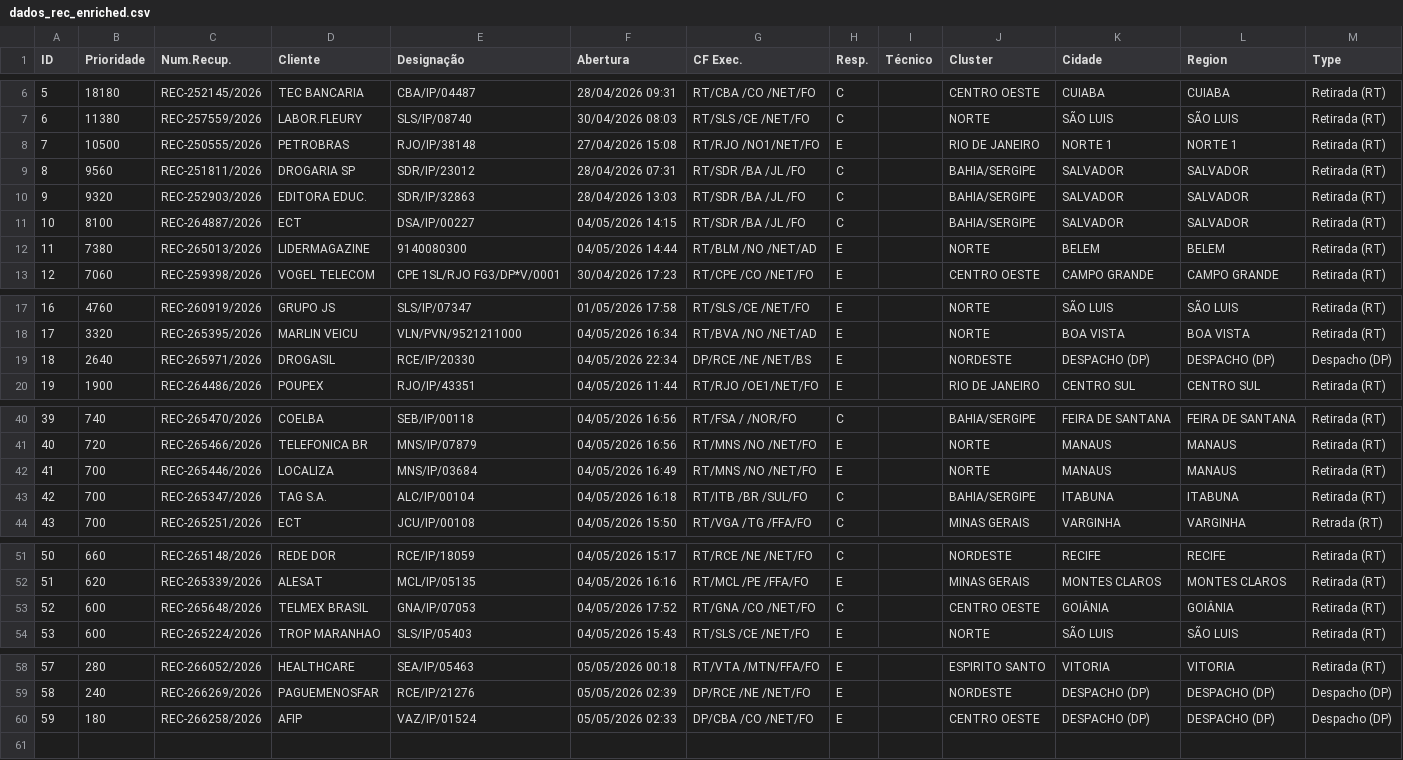
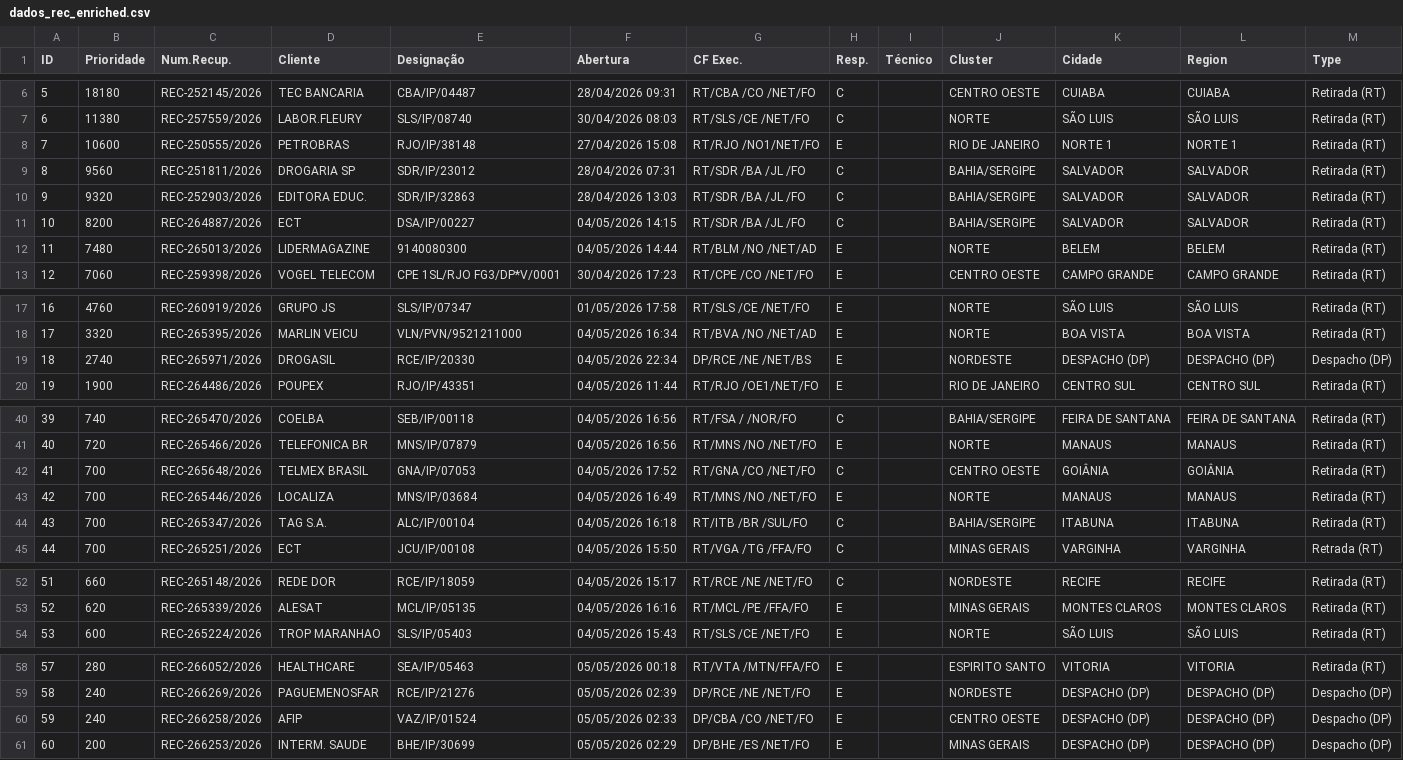
Before and after one commit to cpralonrj-pralon/embratel-sir, a CSV file: dados_rec_enriched.csv, drawn as a sheet; only a part is shown, gaps mark what is left out; removed rows and columns are numbered as before the commit, all else as after; the diff names each change by its address in the sheet, - before the commit and + after, or states it on an @@ line.

```diff
--- a/dados_rec_enriched.csv
+++ b/dados_rec_enriched.csv
-B8 (Prioridade): 10500
+B8 (Prioridade): 10600
-B11 (Prioridade): 8100
+B11 (Prioridade): 8200
-B12 (Prioridade): 7380
+B12 (Prioridade): 7480
-B19 (Prioridade): 2640
+B19 (Prioridade): 2740
+row 42: 41 | 700 | REC-265648/2026 | TELMEX BRASIL | GNA/IP/07053 | 04/05/2026 17:52 | RT/GNA /CO /NET/FO | C |  | CENTRO OESTE | GOIÂNIA | GOIÂNIA | Retirada (RT)
@@ column A (ID) renumbered between rows 43 and 53 @@
-row 53: 52 | 600 | REC-265648/2026 | TELMEX BRASIL | GNA/IP/07053 | 04/05/2026 17:52 | RT/GNA /CO /NET/FO | C |  | CENTRO OESTE | GOIÂNIA | GOIÂNIA | Retirada (RT)
-B60 (Prioridade): 180
+B60 (Prioridade): 240
+row 61: 60 | 200 | REC-266253/2026 | INTERM. SAUDE | BHE/IP/30699 | 05/05/2026 02:29 | DP/BHE /ES /NET/FO | E |  | MINAS GERAIS | DESPACHO (DP) | DESPACHO (DP) | Despacho (DP)
```
Also changed, not shown: dados_ral.csv, dados_ral_enriched.csv, 2 other files.
